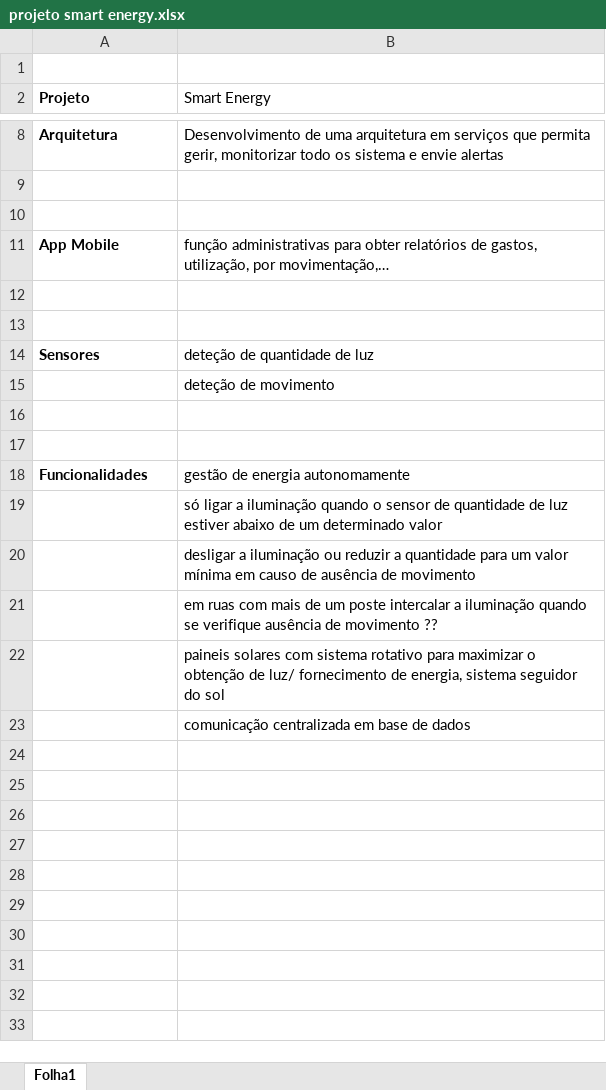
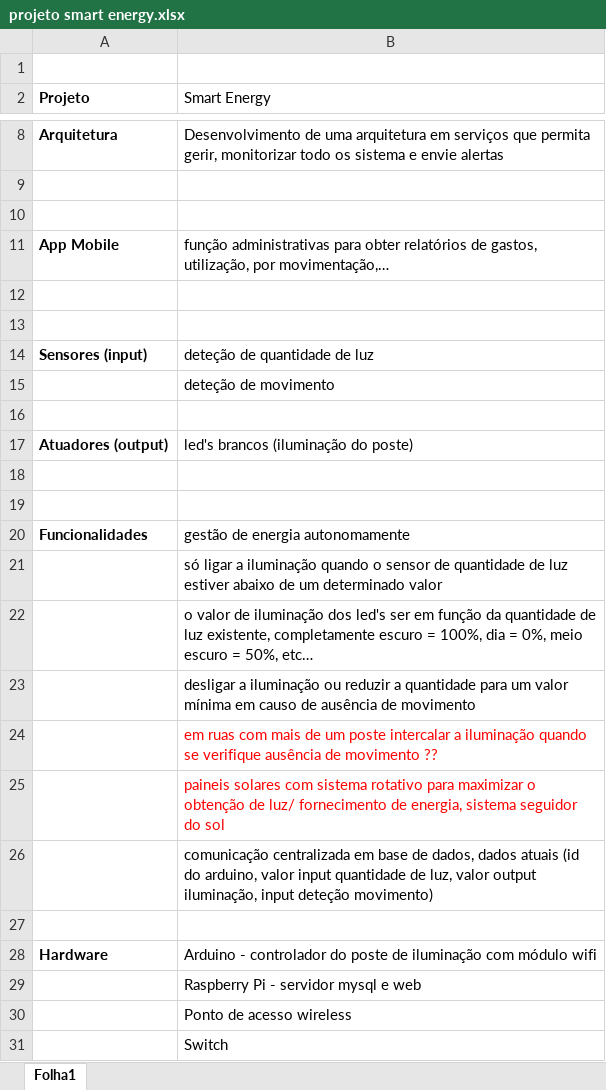
Before and after one commit to azevedotiago/LESI3_SmartCampus, an Excel workbook: PA/projeto smart energy.xlsx, sheet Folha1, drawn as a sheet; only a part is shown, gaps mark what is left out; values as stored, in another font and other column widths than the file's, no borders; addresses are those after the commit; the diff names each change by its address in the sheet, - before the commit and + after, or states it on an @@ line.

Commit message:
20220928 1932
atualizado o ficheiro de excel

```diff
--- a/PA/projeto smart energy.xlsx (sheet Folha1)
+++ b/PA/projeto smart energy.xlsx (sheet Folha1)
-A14 (Projeto): Sensores
+A14 (Projeto): Sensores (input)
+row 16: (empty)
+row 17: Atuadores (output) | led's brancos (iluminação do poste)
+row 22:  | o valor de iluminação dos led's ser em função da quantidade de luz existente, completamente escuro = 100%, dia = 0%, meio escuro = 50%, etc…
-B24:B25 text colour: black
+B24:B25 text colour: #FF0000
-B26 (Smart Energy): …base de dados
+B26 (Smart Energy): …base de dados, dados atuais (id do arduino, valor input quantidade de luz, valor output iluminação, input deteção movimento)
+row 27: (empty)
+row 28: Hardware | Arduino - controlador do poste de iluminação com módulo wifi
+row 29:  | Raspberry Pi - servidor mysql e web
+row 30:  | Ponto de acesso wireless
+row 31:  | Switch
```
